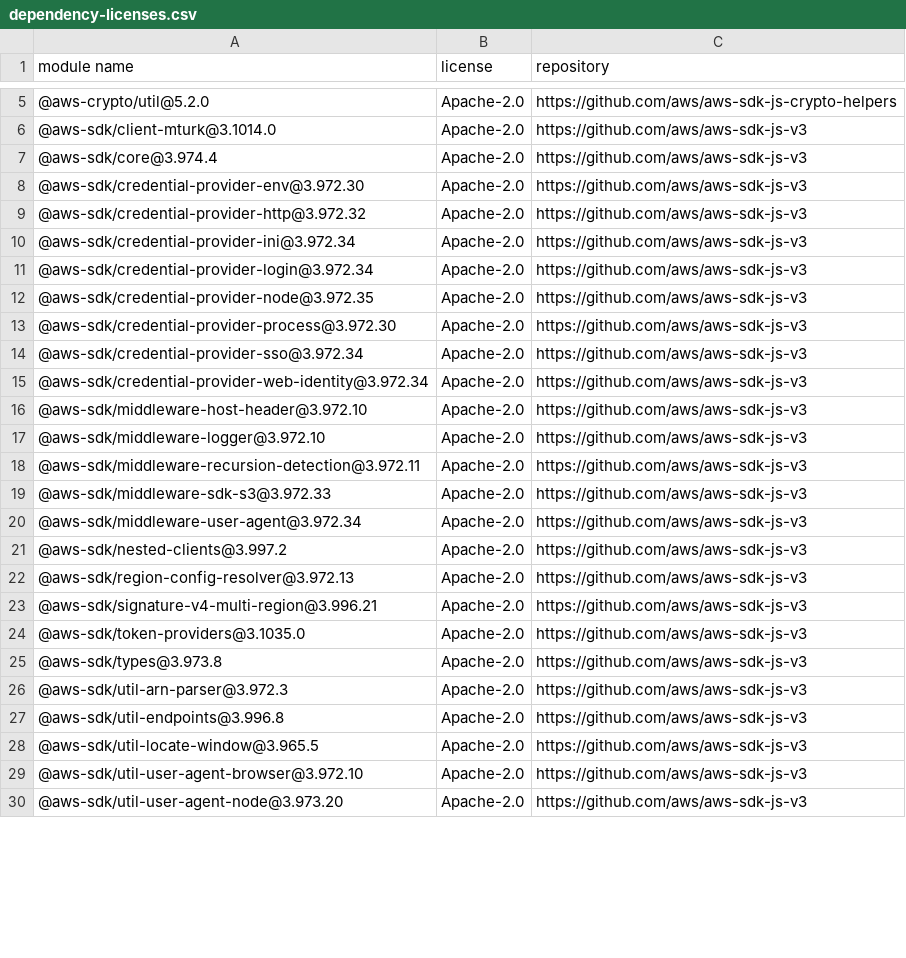
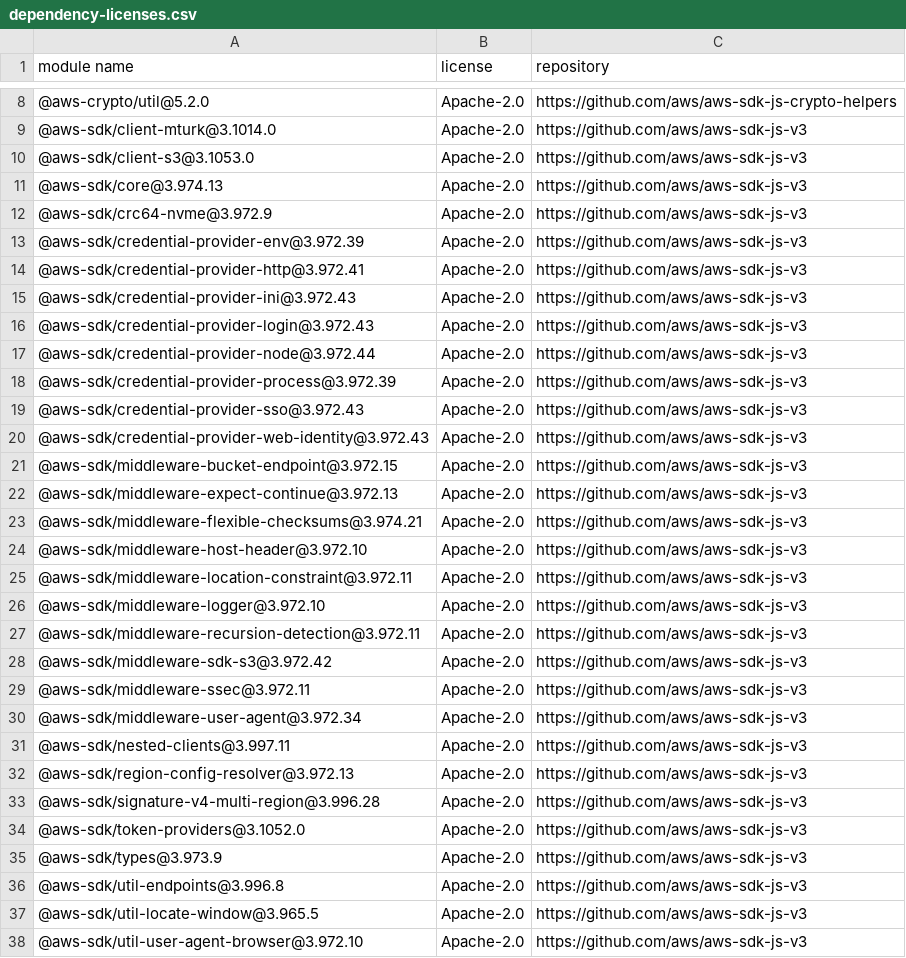
Before and after one commit to memphis-iis/MoFaCTS, a CSV file: dependency-licenses.csv, drawn as a sheet; only a part is shown, gaps mark what is left out; the shorter side is filled out with more unchanged rows; the diff covers the shown part only.

```diff
--- a/dependency-licenses.csv
+++ b/dependency-licenses.csv
@@ -6,22 +9,28 @@
 "@aws-sdk/client-mturk@3.1014.0","Apache-2.0","https://github.com/aws/aws-sdk-js-v3"
-"@aws-sdk/core@3.974.4","Apache-2.0","https://github.com/aws/aws-sdk-js-v3"
-"@aws-sdk/credential-provider-env@3.972.30","Apache-2.0","https://github.com/aws/aws-sdk-js-v3"
-"@aws-sdk/credential-provider-http@3.972.32","Apache-2.0","https://github.com/aws/aws-sdk-js-v3"
-"@aws-sdk/credential-provider-ini@3.972.34","Apache-2.0","https://github.com/aws/aws-sdk-js-v3"
-"@aws-sdk/credential-provider-login@3.972.34","Apache-2.0","https://github.com/aws/aws-sdk-js-v3"
-"@aws-sdk/credential-provider-node@3.972.35","Apache-2.0","https://github.com/aws/aws-sdk-js-v3"
-"@aws-sdk/credential-provider-process@3.972.30","Apache-2.0","https://github.com/aws/aws-sdk-js-v3"
-"@aws-sdk/credential-provider-sso@3.972.34","Apache-2.0","https://github.com/aws/aws-sdk-js-v3"
-"@aws-sdk/credential-provider-web-identity@3.972.34","Apache-2.0","https://github.com/aws/aws-sdk-js-v3"
+"@aws-sdk/client-s3@3.1053.0","Apache-2.0","https://github.com/aws/aws-sdk-js-v3"
+"@aws-sdk/core@3.974.13","Apache-2.0","https://github.com/aws/aws-sdk-js-v3"
+"@aws-sdk/crc64-nvme@3.972.9","Apache-2.0","https://github.com/aws/aws-sdk-js-v3"
+"@aws-sdk/credential-provider-env@3.972.39","Apache-2.0","https://github.com/aws/aws-sdk-js-v3"
+"@aws-sdk/credential-provider-http@3.972.41","Apache-2.0","https://github.com/aws/aws-sdk-js-v3"
+"@aws-sdk/credential-provider-ini@3.972.43","Apache-2.0","https://github.com/aws/aws-sdk-js-v3"
+"@aws-sdk/credential-provider-login@3.972.43","Apache-2.0","https://github.com/aws/aws-sdk-js-v3"
+"@aws-sdk/credential-provider-node@3.972.44","Apache-2.0","https://github.com/aws/aws-sdk-js-v3"
+"@aws-sdk/credential-provider-process@3.972.39","Apache-2.0","https://github.com/aws/aws-sdk-js-v3"
+"@aws-sdk/credential-provider-sso@3.972.43","Apache-2.0","https://github.com/aws/aws-sdk-js-v3"
+"@aws-sdk/credential-provider-web-identity@3.972.43","Apache-2.0","https://github.com/aws/aws-sdk-js-v3"
+"@aws-sdk/middleware-bucket-endpoint@3.972.15","Apache-2.0","https://github.com/aws/aws-sdk-js-v3"
+"@aws-sdk/middleware-expect-continue@3.972.13","Apache-2.0","https://github.com/aws/aws-sdk-js-v3"
+"@aws-sdk/middleware-flexible-checksums@3.974.21","Apache-2.0","https://github.com/aws/aws-sdk-js-v3"
 "@aws-sdk/middleware-host-header@3.972.10","Apache-2.0","https://github.com/aws/aws-sdk-js-v3"
+"@aws-sdk/middleware-location-constraint@3.972.11","Apache-2.0","https://github.com/aws/aws-sdk-js-v3"
 "@aws-sdk/middleware-logger@3.972.10","Apache-2.0","https://github.com/aws/aws-sdk-js-v3"
 "@aws-sdk/middleware-recursion-detection@3.972.11","Apache-2.0","https://github.com/aws/aws-sdk-js-v3"
-"@aws-sdk/middleware-sdk-s3@3.972.33","Apache-2.0","https://github.com/aws/aws-sdk-js-v3"
+"@aws-sdk/middleware-sdk-s3@3.972.42","Apache-2.0","https://github.com/aws/aws-sdk-js-v3"
+"@aws-sdk/middleware-ssec@3.972.11","Apache-2.0","https://github.com/aws/aws-sdk-js-v3"
 "@aws-sdk/middleware-user-agent@3.972.34","Apache-2.0","https://github.com/aws/aws-sdk-js-v3"
-"@aws-sdk/nested-clients@3.997.2","Apache-2.0","https://github.com/aws/aws-sdk-js-v3"
+"@aws-sdk/nested-clients@3.997.11","Apache-2.0","https://github.com/aws/aws-sdk-js-v3"
 "@aws-sdk/region-config-resolver@3.972.13","Apache-2.0","https://github.com/aws/aws-sdk-js-v3"
-"@aws-sdk/signature-v4-multi-region@3.996.21","Apache-2.0","https://github.com/aws/aws-sdk-js-v3"
-"@aws-sdk/token-providers@3.1035.0","Apache-2.0","https://github.com/aws/aws-sdk-js-v3"
-"@aws-sdk/types@3.973.8","Apache-2.0","https://github.com/aws/aws-sdk-js-v3"
-"@aws-sdk/util-arn-parser@3.972.3","Apache-2.0","https://github.com/aws/aws-sdk-js-v3"
+"@aws-sdk/signature-v4-multi-region@3.996.28","Apache-2.0","https://github.com/aws/aws-sdk-js-v3"
+"@aws-sdk/token-providers@3.1052.0","Apache-2.0","https://github.com/aws/aws-sdk-js-v3"
+"@aws-sdk/types@3.973.9","Apache-2.0","https://github.com/aws/aws-sdk-js-v3"
 "@aws-sdk/util-endpoints@3.996.8","Apache-2.0","https://github.com/aws/aws-sdk-js-v3"
```
Also changed, not shown: 18 added rows, 2 removed rows and 12 edited cells elsewhere in this file, dependency-licenses-all.csv, 1 other file.
